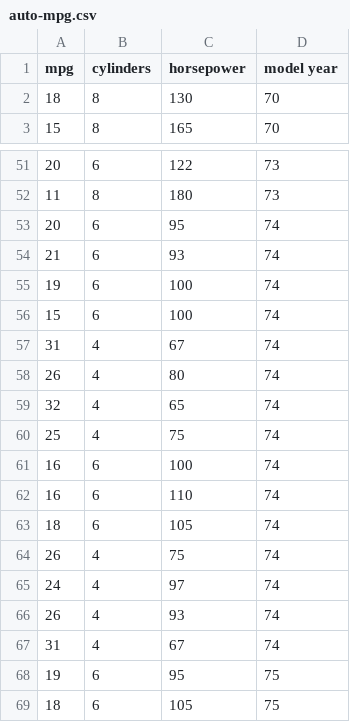
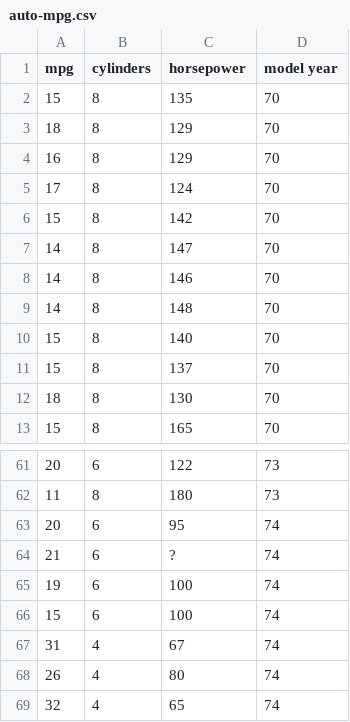
Before and after one commit to G-Roy-Neal/NormalizationProject, a CSV file: auto-mpg.csv, drawn as a sheet; only a part is shown, gaps mark what is left out; the shorter side is filled out with more unchanged rows.

Commit message:
Update auto-mpg.csv

```diff
--- a/auto-mpg.csv
+++ b/auto-mpg.csv
@@ -1,2 +1,12 @@
 mpg,cylinders,horsepower,model year
+15,8,135,70
+18,8,129,70
+16,8,129,70
+17,8,124,70
+15,8,142,70
+14,8,147,70
+14,8,146,70
+14,8,148,70
+15,8,140,70
+15,8,137,70
 18,8,130,70
@@ -53,3 +63,3 @@ mpg,cylinders,horsepower,model year
 20,6,95,74
-21,6,93,74
+21,6,?,74
 19,6,100,74
```
